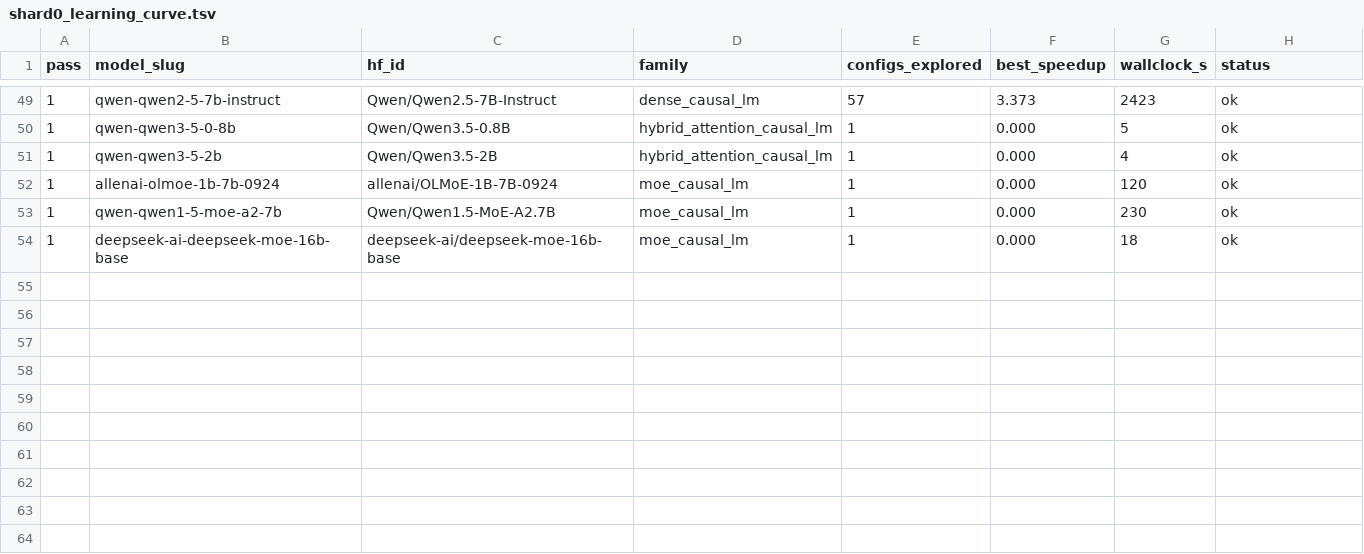
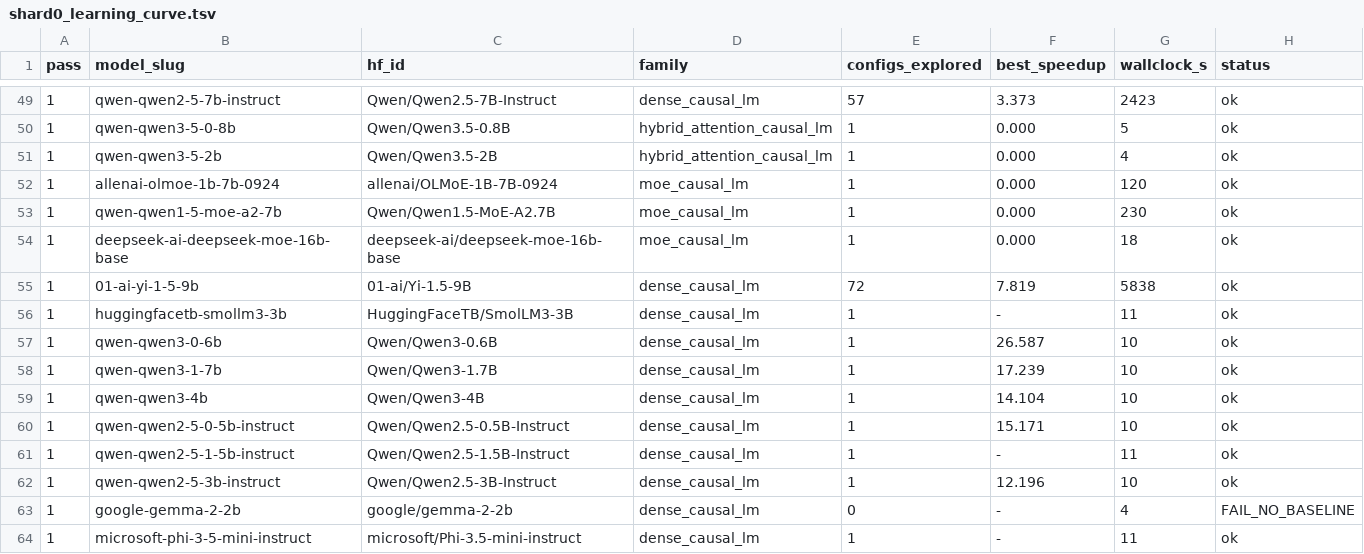
Before and after one commit to arminagha1234/trainium-optimizer, a TSV file: knowledge-bank/_curves/shard0_learning_curve.tsv, drawn as a sheet; only a part is shown, gaps mark what is left out.

Commit message:
bank snapshot 2026-08-22T20:48:37Z (38 lessons)

```diff
--- a/knowledge-bank/_curves/shard0_learning_curve.tsv
+++ b/knowledge-bank/_curves/shard0_learning_curve.tsv
@@ -54 +54,11 @@ pass	model_slug	hf_id	family	configs_explored	best_speedup	wallclock_s	status
 1	deepseek-ai-deepseek-moe-16b-base	deepseek-ai/deepseek-moe-16b-base	moe_causal_lm	1	0.000	18	ok
+1	01-ai-yi-1-5-9b	01-ai/Yi-1.5-9B	dense_causal_lm	72	7.819	5838	ok
+1	huggingfacetb-smollm3-3b	HuggingFaceTB/SmolLM3-3B	dense_causal_lm	1	-	11	ok
+1	qwen-qwen3-0-6b	Qwen/Qwen3-0.6B	dense_causal_lm	1	26.587	10	ok
+1	qwen-qwen3-1-7b	Qwen/Qwen3-1.7B	dense_causal_lm	1	17.239	10	ok
+1	qwen-qwen3-4b	Qwen/Qwen3-4B	dense_causal_lm	1	14.104	10	ok
+1	qwen-qwen2-5-0-5b-instruct	Qwen/Qwen2.5-0.5B-Instruct	dense_causal_lm	1	15.171	10	ok
+1	qwen-qwen2-5-1-5b-instruct	Qwen/Qwen2.5-1.5B-Instruct	dense_causal_lm	1	-	11	ok
+1	qwen-qwen2-5-3b-instruct	Qwen/Qwen2.5-3B-Instruct	dense_causal_lm	1	12.196	10	ok
+1	google-gemma-2-2b	google/gemma-2-2b	dense_causal_lm	0	-	4	FAIL_NO_BASELINE
+1	microsoft-phi-3-5-mini-instruct	microsoft/Phi-3.5-mini-instruct	dense_causal_lm	1	-	11	ok
```
Also changed, not shown: 2 other files.
